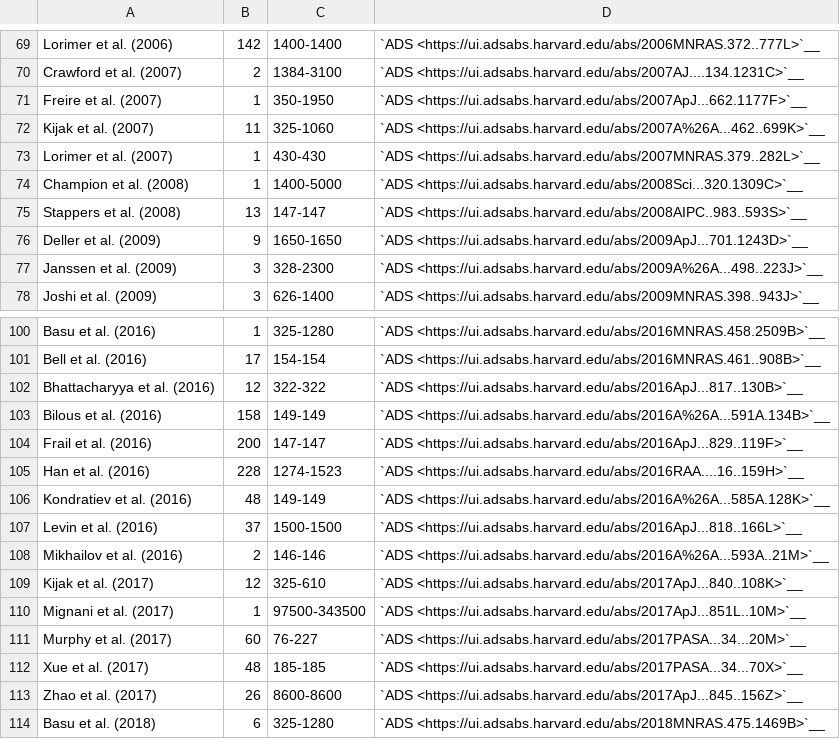
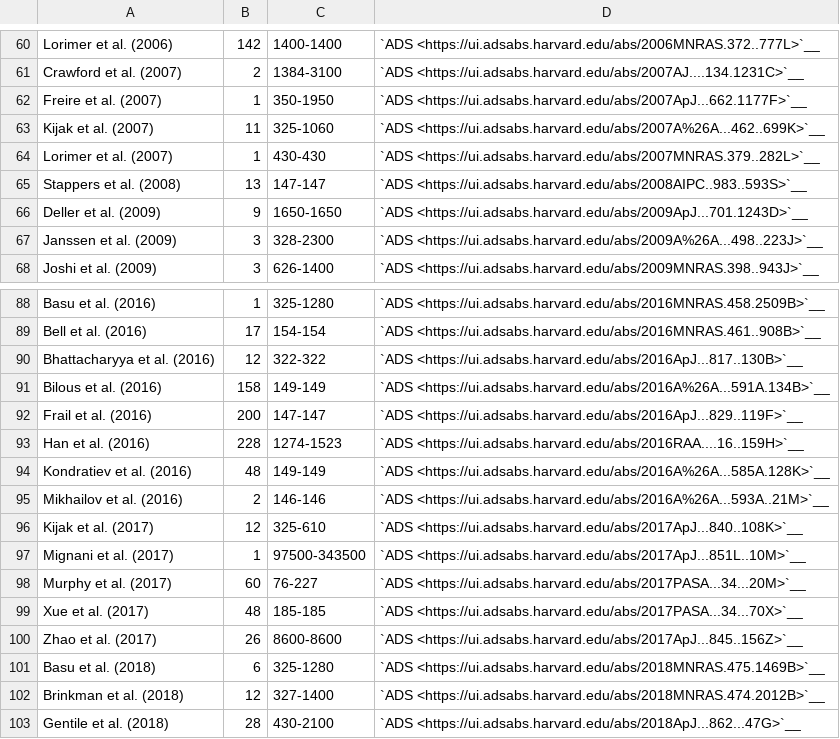
Before and after one commit to NickSwainston/pulsar_spectra, a CSV file: docs/papers_in_catalogue.csv, drawn as a sheet; only a part is shown, gaps mark what is left out; the shorter side is filled out with more unchanged rows; the diff covers the shown part only.

```diff
--- a/docs/papers_in_catalogue.csv
+++ b/docs/papers_in_catalogue.csv
@@ -73,3 +64,2 @@
 "Lorimer et al. (2007)","1","430-430","`ADS <https://ui.adsabs.harvard.edu/abs/2007MNRAS.379..282L>`__"
-"Champion et al. (2008)","1","1400-5000","`ADS <https://ui.adsabs.harvard.edu/abs/2008Sci...320.1309C>`__"
 "Stappers et al. (2008)","13","147-147","`ADS <https://ui.adsabs.harvard.edu/abs/2008AIPC..983..593S>`__"
@@ -106,3 +94,2 @@
 "Kondratiev et al. (2016)","48","149-149","`ADS <https://ui.adsabs.harvard.edu/abs/2016A%26A...585A.128K>`__"
-"Levin et al. (2016)","37","1500-1500","`ADS <https://ui.adsabs.harvard.edu/abs/2016ApJ...818..166L>`__"
 "Mikhailov et al. (2016)","2","146-146","`ADS <https://ui.adsabs.harvard.edu/abs/2016A%26A...593A..21M>`__"
```
Also changed, not shown: 13 removed rows and 7 edited cells elsewhere in this file.
